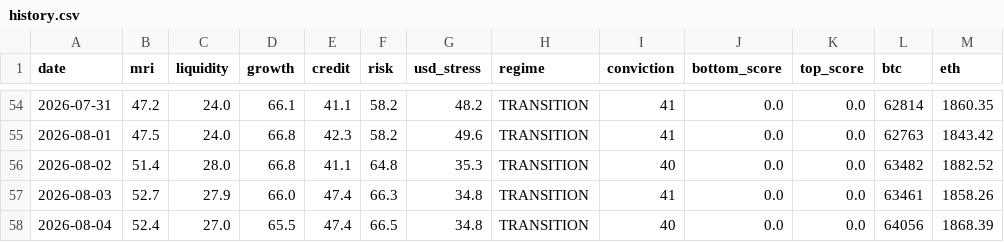
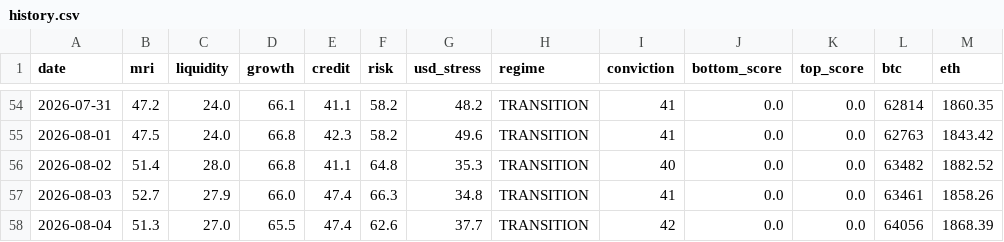
Before and after one commit to noahdeitmerg-svg/makro-dashboard, a CSV file: history.csv, drawn as a sheet; only a part is shown, gaps mark what is left out.

```diff
--- a/history.csv
+++ b/history.csv
@@ -57,2 +57,2 @@ date,mri,liquidity,growth,credit,risk,usd_stress,regime,conviction,bottom_score,
 2026-08-03,52.7,27.9,66.0,47.4,66.3,34.8,TRANSITION,41,0.0,0.0,63461,1858.26
-2026-08-04,52.4,27.0,65.5,47.4,66.5,34.8,TRANSITION,40,0.0,0.0,64056,1868.39
+2026-08-04,51.3,27.0,65.5,47.4,62.6,37.7,TRANSITION,42,0.0,0.0,64056,1868.39
```
Also changed, not shown: 2 other files.
